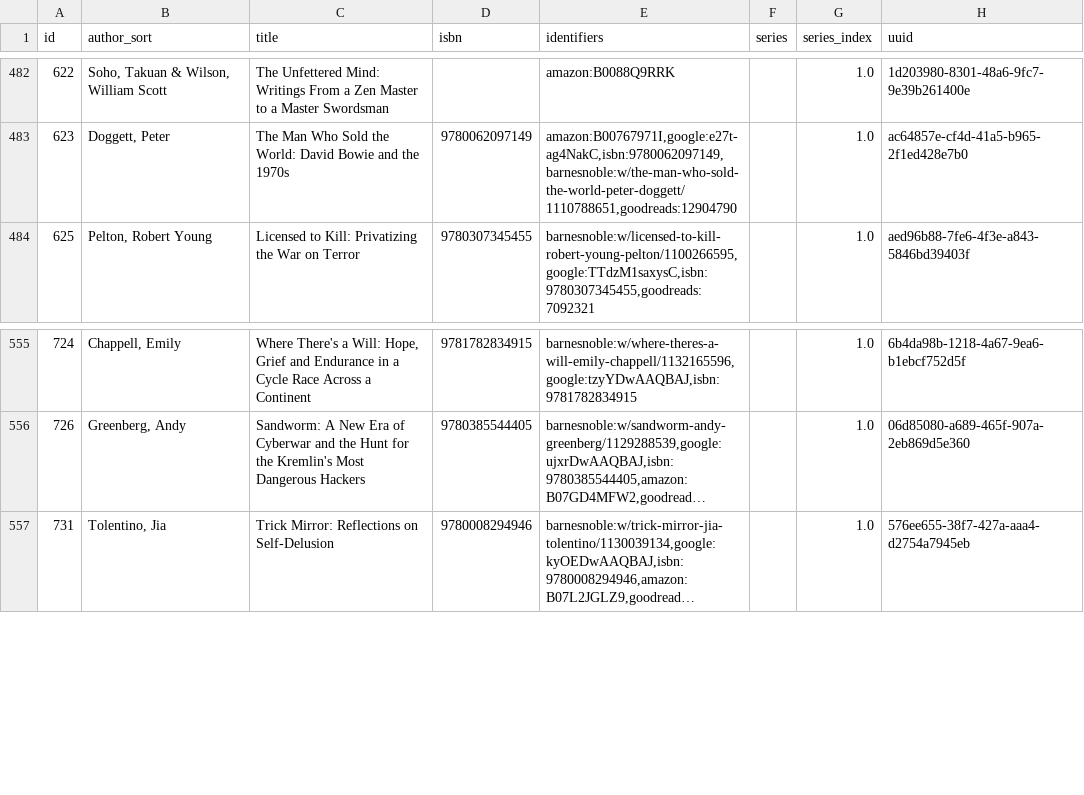
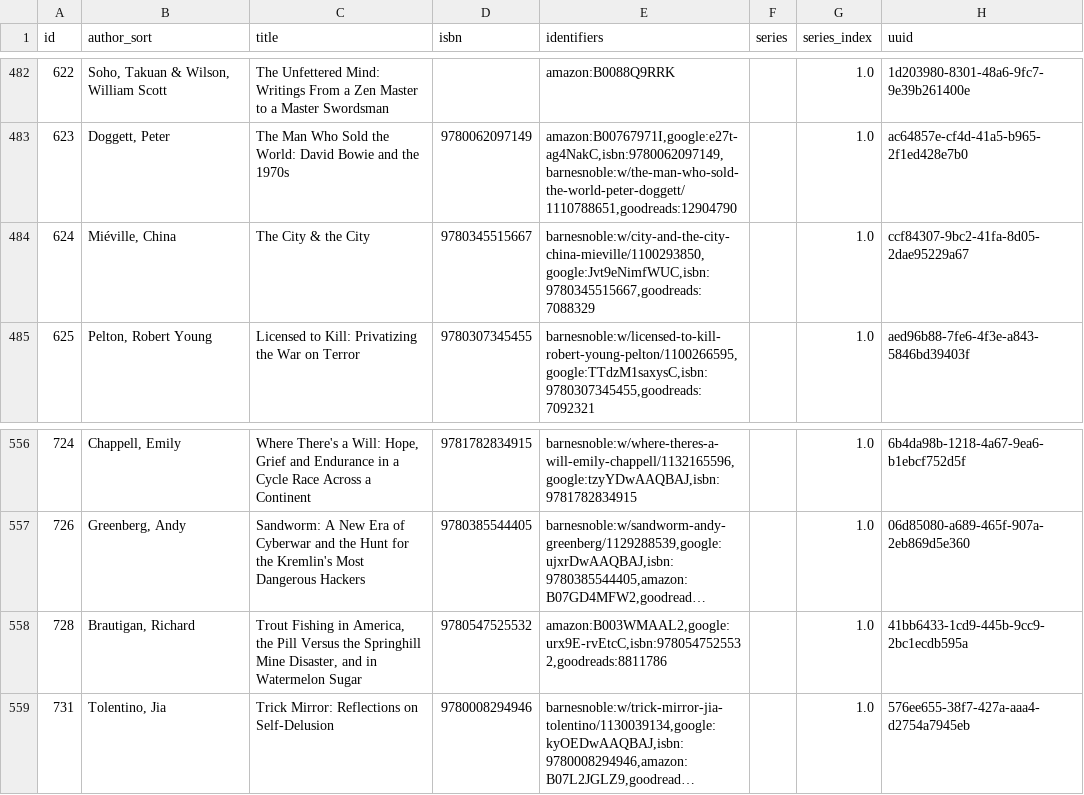
Before and after one commit to pigmonkey/pig-monkey.com, a CSV file: content/media/library/books.csv, drawn as a sheet; only a part is shown, gaps mark what is left out; long unchanged cells end in …; the diff names each change by its address in the sheet, - before the commit and + after, or states it on an @@ line.

Commit message:
update books

```diff
--- a/content/media/library/books.csv
+++ b/content/media/library/books.csv
+row 484: 624 | Miéville, China | The City & the City | 9780345515667 | barnesnoble:w/city-and-the-city-china-mieville/1100293850,google:Jvt9eNimfWUC,isbn:9780345515667,goodreads:7088329 |  | 1.0 | ccf84307-9bc2-41fa-8d05-2dae95229a67
+row 558: 728 | Brautigan, Richard | Trout Fishing in America, the Pill Versus the Springhill Mine Disaster, and in Watermelon Sugar | 9780547525532 | amazon:B003WMAAL2,google:urx9E-rvEtcC,isbn:9780547525532,goodreads:8811786 |  | 1.0 | 41bb6433-1cd9-445b-9cc9-2bc1ecdb595a
```
Also changed, not shown: 1 other file.
